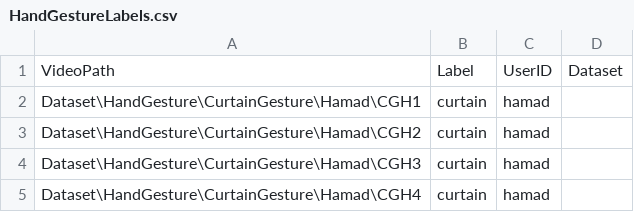
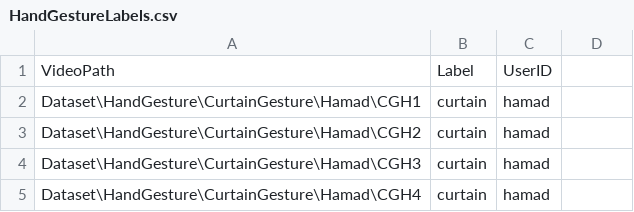
Before and after one commit to AUS-Senior-Project/Project-Code, a CSV file: HandGestureLabels.csv, drawn as a sheet; only a part is shown.

```diff
--- a/HandGestureLabels.csv
+++ b/HandGestureLabels.csv
@@ -1,2 +1,2 @@
-VideoPath	Label	UserID	Dataset
+VideoPath	Label	UserID
 Dataset\HandGesture\CurtainGesture\Hamad\CGH1	curtain	hamad	
```
Also changed, not shown: FallDetectionLabels.csv, 2 other files.
